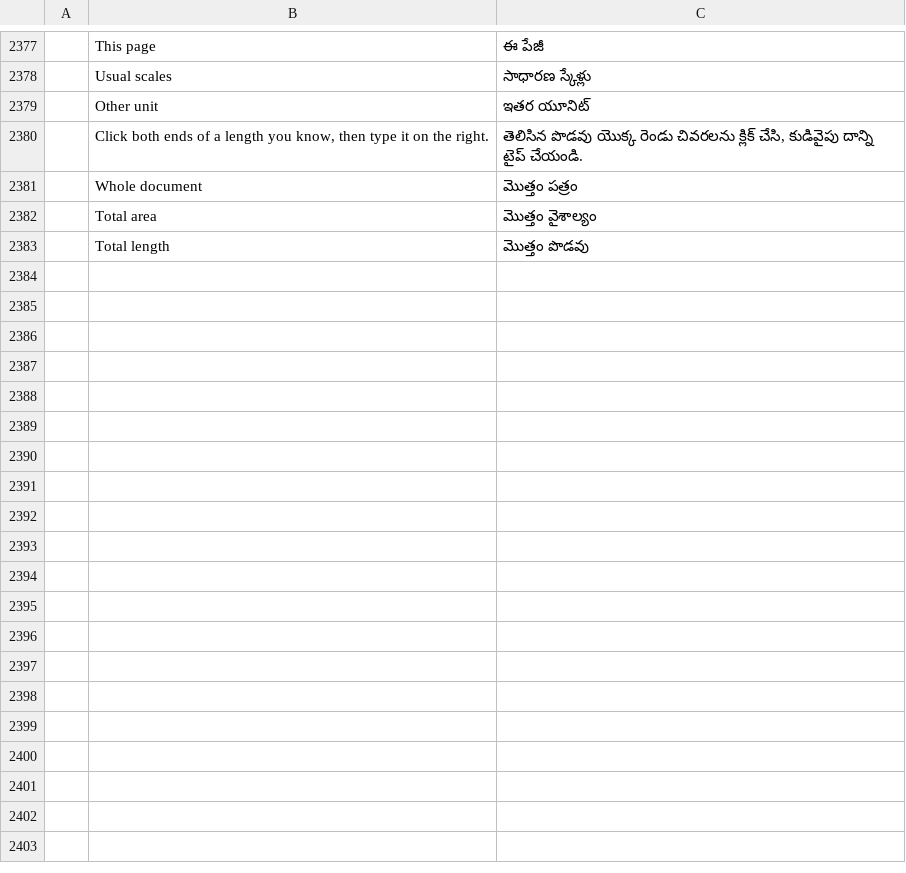
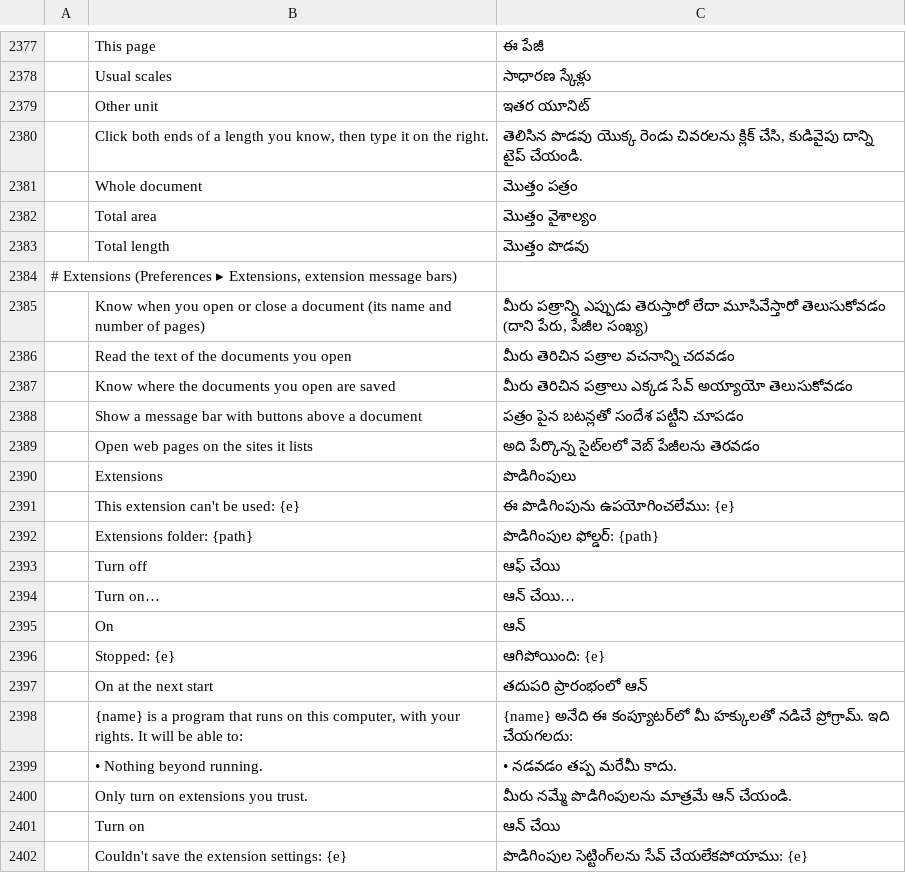
Before and after one commit to nadsous/nadspdf, a TSV file: crates/ui-egui/src/i18n/te.tsv, drawn as a sheet; only a part is shown, gaps mark what is left out; the diff names each change by its address in the sheet, - before the commit and + after, or states it on an @@ line.

Commit message:
Extensions : programmes externes activés par l'utilisateur
- Une extension est un dossier (manifest.json + programme) dans le dossier Extensions de
  l'utilisateur ; rien ne démarre avant qu'on l'active dans Préférences ▸ Extensions, qui liste
  ce qu'elle pourra faire
- L'autorisation est liée à l'empreinte SHA-256 du manifeste et du programme : un programme
  changé ou un nouveau droit la désactive jusqu'à une nouvelle confirmation
- Protocole 1 (docs/extensions.md) : JSON-RPC ligne par ligne sur stdin/stdout ; ouverture et
  fermeture des documents, doc.text (en arrière-plan, 2 lectures au plus à la fois), doc.file,
  bandeaux avec boutons au-dessus du document, shell.open_url sur les seuls sites déclarés
- Nouveau crate pdfcraft-extensions (L7, sans interface) ; pdfcraft-cli extensions list|check
- Libellés traduits dans les 21 catalogues ; tests : aller-retour avec un vrai programme,
  parcours complet dans l'appli, CLI

```diff
--- a/crates/ui-egui/src/i18n/te.tsv
+++ b/crates/ui-egui/src/i18n/te.tsv
+row 2384: # Extensions (Preferences ▸ Extensions, extension message bars)
+row 2385:  | Know when you open or close a document (its name and number of pages) | మీరు పత్రాన్ని ఎప్పుడు తెరుస్తారో లేదా మూసివేస్తారో తెలుసుకోవడం (దాని పేరు, పేజీల సంఖ్య)
+row 2386:  | Read the text of the documents you open | మీరు తెరిచిన పత్రాల వచనాన్ని చదవడం
+row 2387:  | Know where the documents you open are saved | మీరు తెరిచిన పత్రాలు ఎక్కడ సేవ్ అయ్యాయో తెలుసుకోవడం
+row 2388:  | Show a message bar with buttons above a document | పత్రం పైన బటన్లతో సందేశ పట్టీని చూపడం
+row 2389:  | Open web pages on the sites it lists | అది పేర్కొన్న సైట్‌లలో వెబ్ పేజీలను తెరవడం
+row 2390:  | Extensions | పొడిగింపులు
+row 2391:  | This extension can't be used: {e} | ఈ పొడిగింపును ఉపయోగించలేము: {e}
+row 2392:  | Extensions folder: {path} | పొడిగింపుల ఫోల్డర్: {path}
+row 2393:  | Turn off | ఆఫ్ చేయి
+row 2394:  | Turn on… | ఆన్ చేయి…
+row 2395:  | On | ఆన్
+row 2396:  | Stopped: {e} | ఆగిపోయింది: {e}
+row 2397:  | On at the next start | తదుపరి ప్రారంభంలో ఆన్
+row 2398:  | {name} is a program that runs on this computer, with your rights. It will be able to: | {name} అనేది ఈ కంప్యూటర్‌లో మీ హక్కులతో నడిచే ప్రోగ్రామ్. ఇది చేయగలదు:
+row 2399:  | • Nothing beyond running. | • నడవడం తప్ప మరేమీ కాదు.
+row 2400:  | Only turn on extensions you trust. | మీరు నమ్మే పొడిగింపులను మాత్రమే ఆన్ చేయండి.
+row 2401:  | Turn on | ఆన్ చేయి
+row 2402:  | Couldn't save the extension settings: {e} | పొడిగింపుల సెట్టింగ్‌లను సేవ్ చేయలేకపోయాము: {e}
```
Also changed, not shown: crates/ui-egui/src/i18n/bg.tsv, crates/ui-egui/src/i18n/el.tsv, 45 other files.
